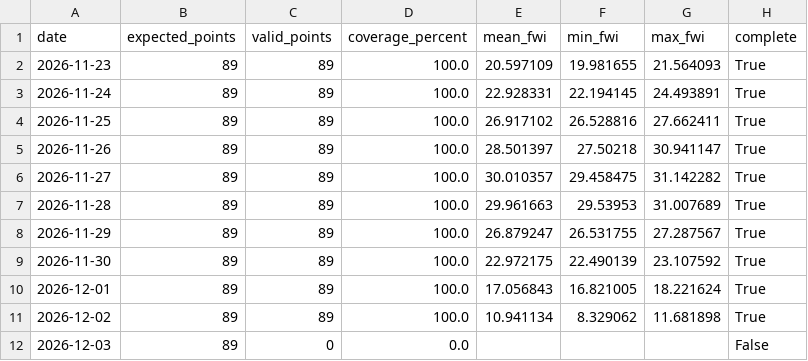
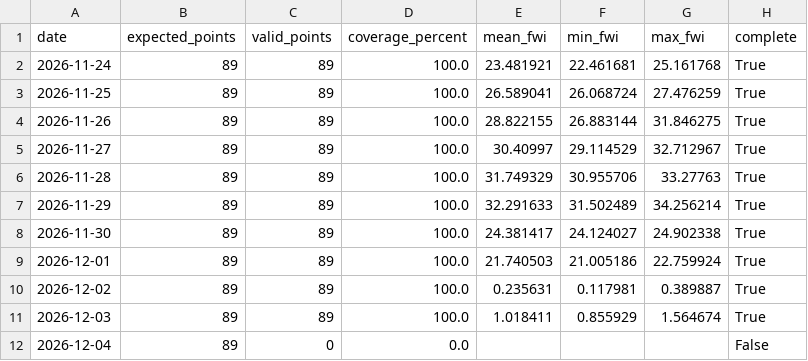
Before and after one commit to hashempoorsadegh214-prog/derak_fwi_forecast, a CSV file: data/derak_fwi_forecast.csv, drawn as a sheet.

```diff
--- a/data/derak_fwi_forecast.csv
+++ b/data/derak_fwi_forecast.csv
@@ -1,12 +1,12 @@
 date,expected_points,valid_points,coverage_percent,mean_fwi,min_fwi,max_fwi,complete
-2026-11-23,89,89,100.0,20.597109,19.981655,21.564093,True
-2026-11-24,89,89,100.0,22.928331,22.194145,24.493891,True
-2026-11-25,89,89,100.0,26.917102,26.528816,27.662411,True
-2026-11-26,89,89,100.0,28.501397,27.50218,30.941147,True
-2026-11-27,89,89,100.0,30.010357,29.458475,31.142282,True
-2026-11-28,89,89,100.0,29.961663,29.53953,31.007689,True
-2026-11-29,89,89,100.0,26.879247,26.531755,27.287567,True
-2026-11-30,89,89,100.0,22.972175,22.490139,23.107592,True
-2026-12-01,89,89,100.0,17.056843,16.821005,18.221624,True
-2026-12-02,89,89,100.0,10.941134,8.329062,11.681898,True
-2026-12-03,89,0,0.0,,,,False
+2026-11-24,89,89,100.0,23.481921,22.461681,25.161768,True
+2026-11-25,89,89,100.0,26.589041,26.068724,27.476259,True
+2026-11-26,89,89,100.0,28.822155,26.883144,31.846275,True
+2026-11-27,89,89,100.0,30.40997,29.114529,32.712967,True
+2026-11-28,89,89,100.0,31.749329,30.955706,33.27763,True
+2026-11-29,89,89,100.0,32.291633,31.502489,34.256214,True
+2026-11-30,89,89,100.0,24.381417,24.124027,24.902338,True
+2026-12-01,89,89,100.0,21.740503,21.005186,22.759924,True
+2026-12-02,89,89,100.0,0.235631,0.117981,0.389887,True
+2026-12-03,89,89,100.0,1.018411,0.855929,1.564674,True
+2026-12-04,89,0,0.0,,,,False
```
Also changed, not shown: 1 other file.
